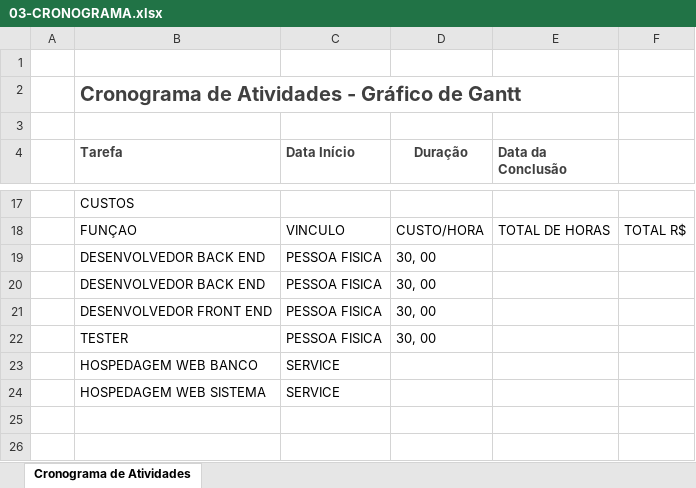
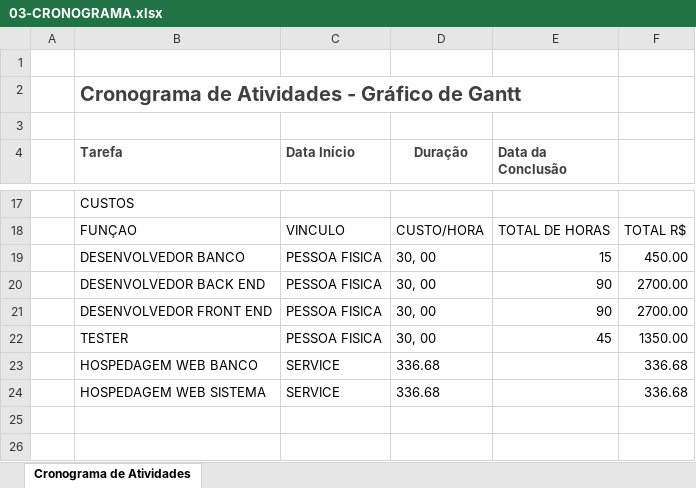
Before and after one commit to uninassau-2020-2/proj-grupo5, an Excel workbook: 03-CRONOGRAMA.xlsx, sheet Cronograma de Atividades, drawn as a sheet; only a part is shown, gaps mark what is left out; values as stored, in another font and other column widths than the file's, no borders; charts and pictures not drawn; the diff names each change by its address in the sheet, - before the commit and + after, or states it on an @@ line.

Commit message:
Conclusão da tabela de custos

```diff
--- a/03-CRONOGRAMA.xlsx (sheet Cronograma de Atividades)
+++ b/03-CRONOGRAMA.xlsx (sheet Cronograma de Atividades)
-B19 (Tarefa): DESENVOLVEDOR BACK END
+B19 (Tarefa): DESENVOLVEDOR BANCO
-E19 (Data da Conclusão): (empty)
+E19 (Data da Conclusão): 15
-F19: (empty)
+F19: 450.00
-E20:E21 (Data da Conclusão): (empty)
+E20:E21 (Data da Conclusão): 90
-F20:F21: (empty)
+F20:F21: 2700.00
-E22 (Data da Conclusão): (empty)
+E22 (Data da Conclusão): 45
-F22: (empty)
+F22: 1350.00
-D23:D24 (Duração): (empty)
+D23:D24 (Duração): 336.68
-F23:F24: (empty)
+F23:F24: 336.68
```
